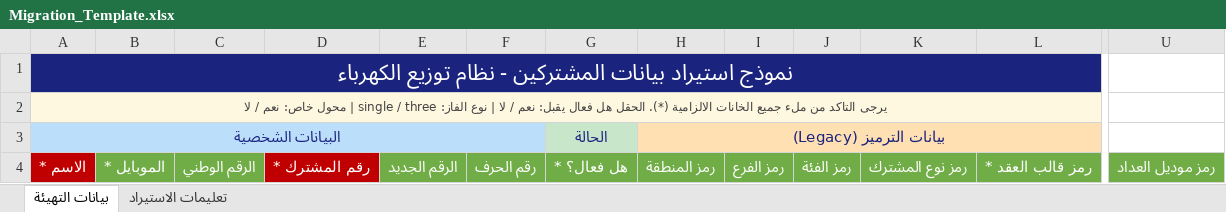
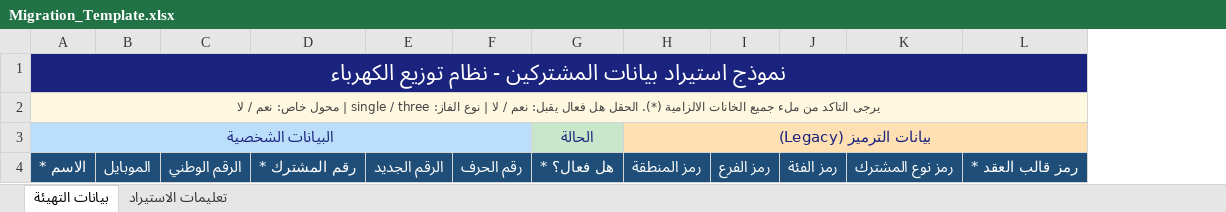
Before and after one commit to Mersaal8484/Billing, an Excel workbook: utility_core/static/src/Migration_Template.xlsx, sheet بيانات التهيئة, drawn as a sheet; only a part is shown, gaps mark what is left out; values as stored, in another font and other column widths than the file's, no borders; removed rows and columns are numbered as before the commit, all else as after; the diff covers the shown part only; the diff names each change by its address in the sheet, - before the commit and + after, or states it on an @@ line.

```diff
--- a/utility_core/static/src/Migration_Template.xlsx (sheet بيانات التهيئة)
+++ b/utility_core/static/src/Migration_Template.xlsx (sheet بيانات التهيئة)
-column B, row 4: الموبايل *
+column B, row 4: الموبايل
-column U, row 4: رمز موديل العداد
-A4 fill: #C00000
+A4 fill: #1F4E78
-C4 fill: #70AD47
+C4 fill: #1F4E78
-D4 fill: #C00000
+D4 fill: #1F4E78
-E4:L4 fill: #70AD47
+E4:L4 fill: #1F4E78
```
Also changed, not shown: cell formats elsewhere in this sheet, sheet تعليمات الاستيراد, utility_core/static/src/Feeder_Migration_Template.xlsx, utility_core/static/src/Transformer_Migration_Template.xlsx, 9 other files.
